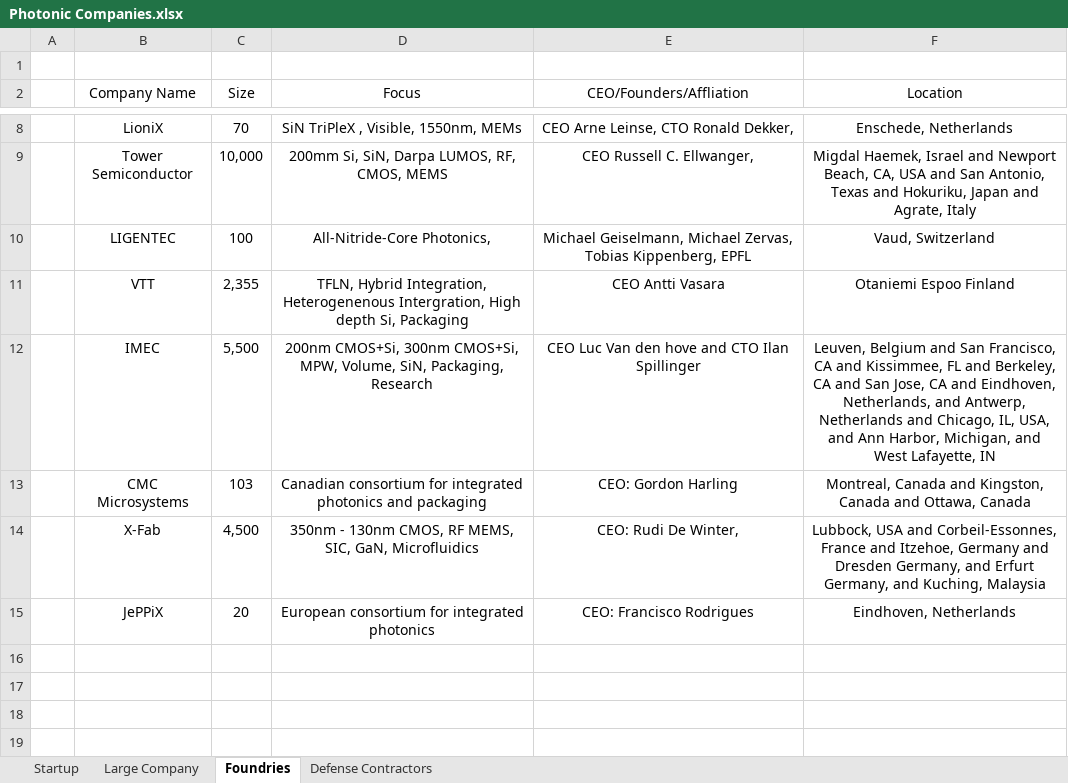
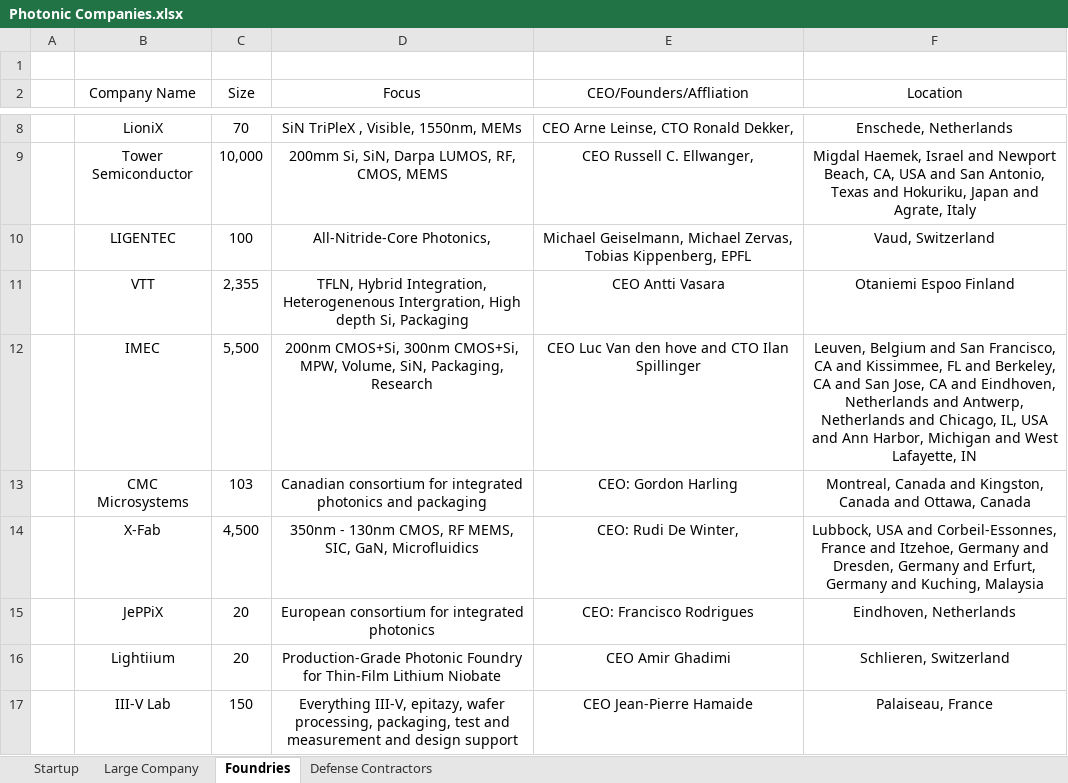
Before and after one commit to ericcblow/PhotonicCompanies, an Excel workbook: Photonic Companies.xlsx, sheet Foundries, drawn as a sheet; only a part is shown, gaps mark what is left out; values as stored, in another font and other column widths than the file's, no borders; the diff names each change by its address in the sheet, - before the commit and + after, or states it on an @@ line.

```diff
--- a/Photonic Companies.xlsx (sheet Foundries)
+++ b/Photonic Companies.xlsx (sheet Foundries)
-F12 (Location): …and Eindhoven, Netherlands, and Antwerp, Netherlands and Chicago, IL, USA, and Ann Harbor, Michigan, and West…
+F12 (Location): …and Eindhoven, Netherlands and Antwerp, Netherlands and Chicago, IL, USA and Ann Harbor, Michigan and West…
-F14 (Location): …Germany and Dresden Germany, and Erfurt Germany, and Kuching,…
+F14 (Location): …Germany and Dresden, Germany and Erfurt, Germany and Kuching,…
+row 16:  | Lightiium | 20 | Production-Grade Photonic Foundry for Thin-Film Lithium Niobate | CEO Amir Ghadimi | Schlieren, Switzerland
+row 17:  | III-V Lab | 150 | Everything III-V, epitazy, wafer processing, packaging, test and measurement and design support | CEO Jean-Pierre Hamaide | Palaiseau, France
```
Also changed, not shown: sheet Large Company, sheet Startup, 3 other files.
